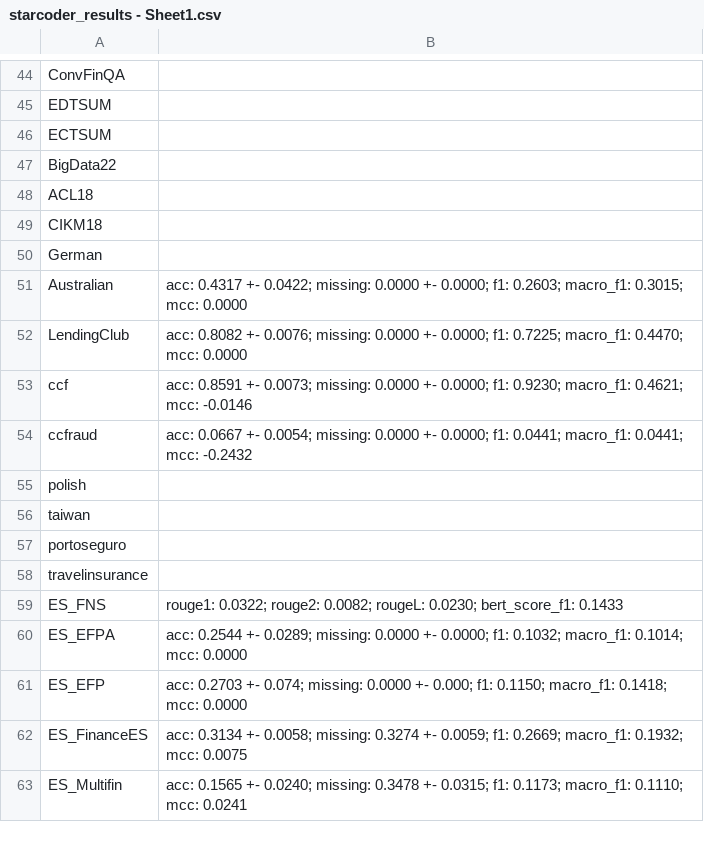
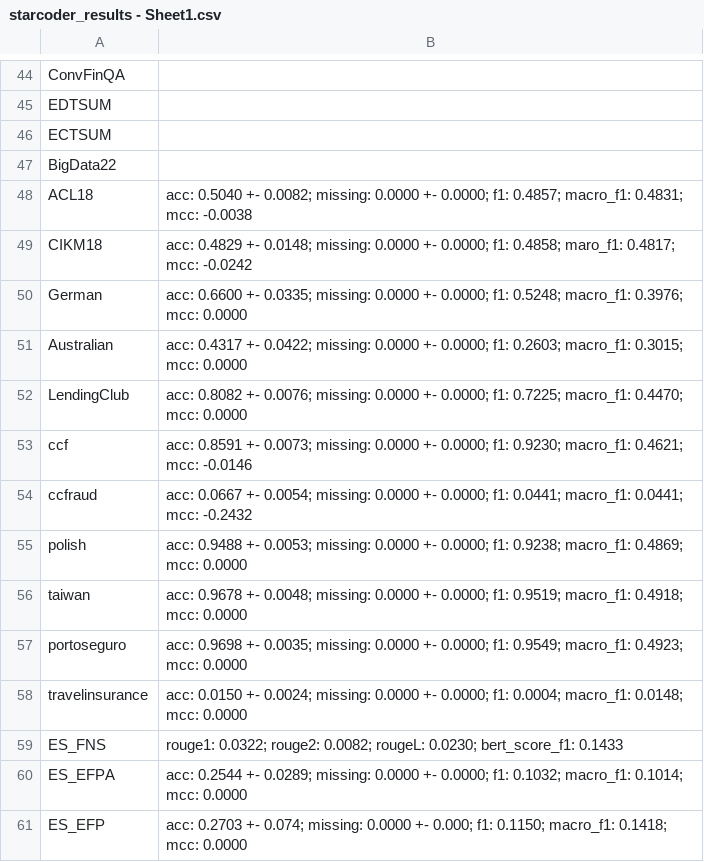
Before and after one commit to minnahuang11/FinLLM-Leaderboard, a CSV file: evaluation/starcoder_results - Sheet1.csv, drawn as a sheet; only a part is shown, gaps mark what is left out; the shorter side is filled out with more unchanged rows.

Commit message:
add more dataset results to starcoder

```diff
--- a/evaluation/starcoder_results - Sheet1.csv
+++ b/evaluation/starcoder_results - Sheet1.csv
@@ -47,5 +47,5 @@ ECTSUM,
 BigData22,
-ACL18,
-CIKM18,
-German,
+ACL18,acc: 0.5040 +- 0.0082; missing: 0.0000 +- 0.0000; f1: 0.4857; macro_f1: 0.4831; mcc: -0.0038
+CIKM18,acc: 0.4829 +- 0.0148; missing: 0.0000 +- 0.0000; f1: 0.4858; maro_f1: 0.4817; mcc: -0.0242
+German,acc: 0.6600 +- 0.0335; missing: 0.0000 +- 0.0000; f1: 0.5248; macro_f1: 0.3976; mcc: 0.0000
 Australian,acc: 0.4317 +- 0.0422; missing: 0.0000 +- 0.0000; f1: 0.2603; macro_f1: 0.3015; mcc: 0.0000
@@ -54,6 +54,6 @@ ccf,acc: 0.8591 +- 0.0073; missing: 0.0000 +- 0.0000; f1: 0.9230; macro_f1: 0.46
 ccfraud,acc: 0.0667 +- 0.0054; missing: 0.0000 +- 0.0000; f1: 0.0441; macro_f1: 0.0441; mcc: -0.2432
-polish,
-taiwan,
-portoseguro,
-travelinsurance,
+polish,acc: 0.9488 +- 0.0053; missing: 0.0000 +- 0.0000; f1: 0.9238; macro_f1: 0.4869; mcc: 0.0000
+taiwan,acc: 0.9678 +- 0.0048; missing: 0.0000 +- 0.0000; f1: 0.9519; macro_f1: 0.4918; mcc: 0.0000
+portoseguro,acc: 0.9698 +- 0.0035; missing: 0.0000 +- 0.0000; f1: 0.9549; macro_f1: 0.4923; mcc: 0.0000
+travelinsurance,acc: 0.0150 +-  0.0024; missing: 0.0000 +- 0.0000; f1: 0.0004; macro_f1: 0.0148; mcc: 0.0000
 ES_FNS,rouge1: 0.0322; rouge2: 0.0082; rougeL: 0.0230; bert_score_f1: 0.1433
```
